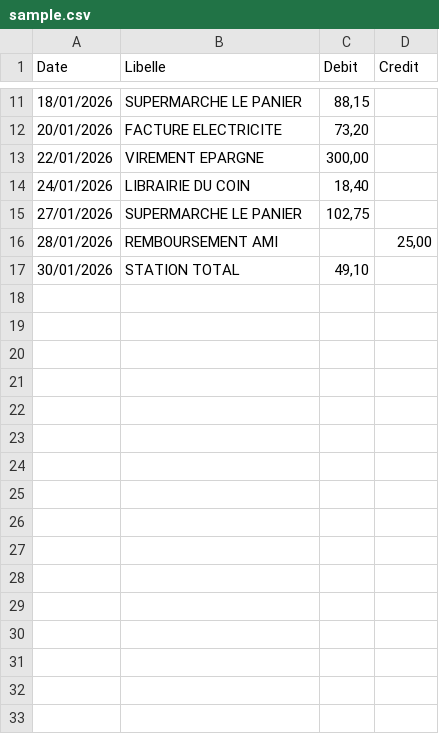
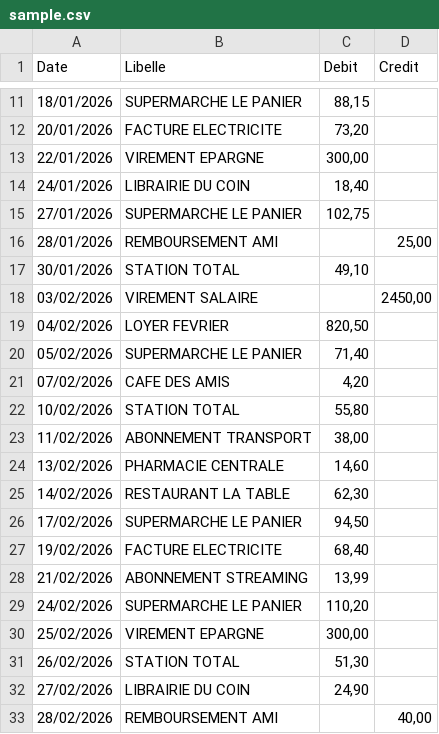
Before and after one commit to TaouMou/crescent-finances, a CSV file: public/sample.csv, drawn as a sheet; only a part is shown, gaps mark what is left out.

```diff
--- a/public/sample.csv
+++ b/public/sample.csv
@@ -17 +17,17 @@ Date;Libelle;Debit;Credit
 30/01/2026;STATION TOTAL;49,10;
+03/02/2026;VIREMENT SALAIRE;;2450,00
+04/02/2026;LOYER FEVRIER;820,50;
+05/02/2026;SUPERMARCHE LE PANIER;71,40;
+07/02/2026;CAFE DES AMIS;4,20;
+10/02/2026;STATION TOTAL;55,80;
+11/02/2026;ABONNEMENT TRANSPORT;38,00;
+13/02/2026;PHARMACIE CENTRALE;14,60;
+14/02/2026;RESTAURANT LA TABLE;62,30;
+17/02/2026;SUPERMARCHE LE PANIER;94,50;
+19/02/2026;FACTURE ELECTRICITE;68,40;
+21/02/2026;ABONNEMENT STREAMING;13,99;
+24/02/2026;SUPERMARCHE LE PANIER;110,20;
+25/02/2026;VIREMENT EPARGNE;300,00;
+26/02/2026;STATION TOTAL;51,30;
+27/02/2026;LIBRAIRIE DU COIN;24,90;
+28/02/2026;REMBOURSEMENT AMI;;40,00
```
